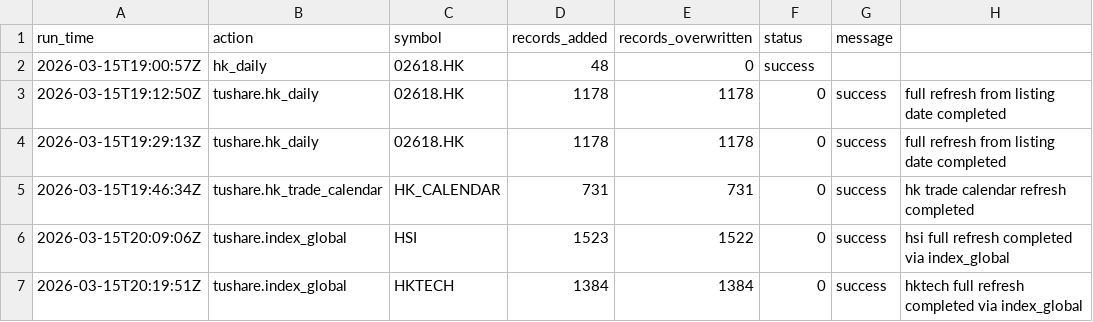
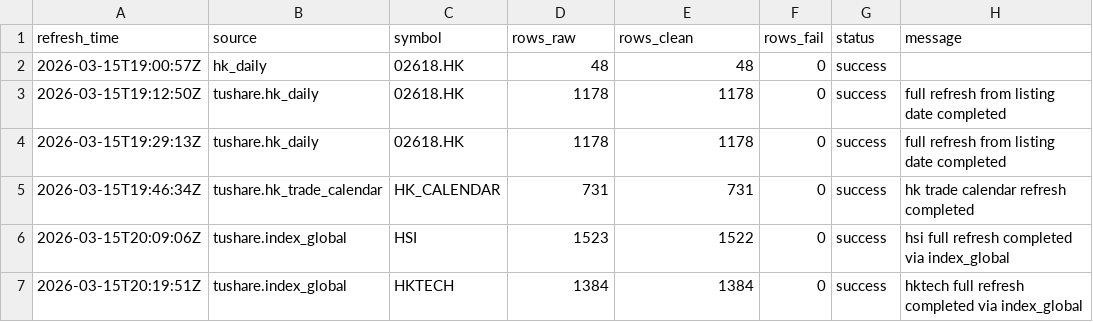
Before and after one commit to njedu2023-prog/JD-data, a CSV file: refresh_log/refresh_log.csv, drawn as a sheet.

Commit message:
Update refresh_log.csv

```diff
--- a/refresh_log/refresh_log.csv
+++ b/refresh_log/refresh_log.csv
@@ -1,3 +1,3 @@
-run_time,action,symbol,records_added,records_overwritten,status,message
-2026-03-15T19:00:57Z,hk_daily,02618.HK,48,0,success,
+refresh_time,source,symbol,rows_raw,rows_clean,rows_fail,status,message
+2026-03-15T19:00:57Z,hk_daily,02618.HK,48,48,0,success,
 2026-03-15T19:12:50Z,tushare.hk_daily,02618.HK,1178,1178,0,success,full refresh from listing date completed
```
